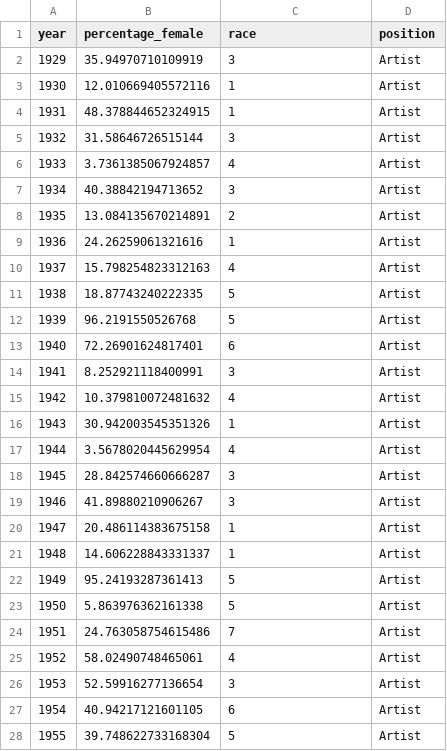
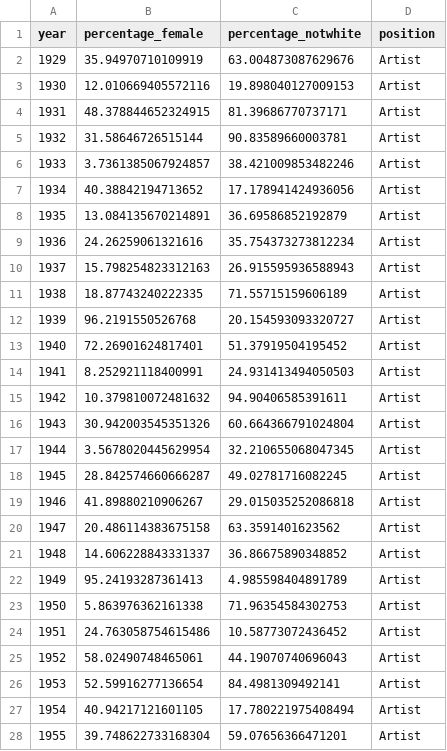
Before and after one commit to sakura-ariga/MOMA_diversity_analysis, a CSV file: outputs/data/artists_simulated_data.csv, drawn as a sheet; only a part is shown; the diff covers the shown part only.

```diff
--- a/outputs/data/artists_simulated_data.csv
+++ b/outputs/data/artists_simulated_data.csv
@@ -1,28 +1,28 @@
-year,percentage_female,race,position
-1929,35.94970710109919,3,Artist
-1930,12.010669405572116,1,Artist
-1931,48.378844652324915,1,Artist
-1932,31.58646726515144,3,Artist
-1933,3.7361385067924857,4,Artist
-1934,40.38842194713652,3,Artist
-1935,13.084135670214891,2,Artist
-1936,24.26259061321616,1,Artist
-1937,15.798254823312163,4,Artist
-1938,18.87743240222335,5,Artist
-1939,96.2191550526768,5,Artist
-1940,72.26901624817401,6,Artist
-1941,8.252921118400991,3,Artist
-1942,10.379810072481632,4,Artist
-1943,30.942003545351326,1,Artist
-1944,3.5678020445629954,4,Artist
-1945,28.842574660666287,3,Artist
-1946,41.89880210906267,3,Artist
-1947,20.486114383675158,1,Artist
-1948,14.606228843331337,1,Artist
-1949,95.24193287361413,5,Artist
-1950,5.863976362161338,5,Artist
-1951,24.763058754615486,7,Artist
-1952,58.02490748465061,4,Artist
-1953,52.59916277136654,3,Artist
-1954,40.94217121601105,6,Artist
-1955,39.748622733168304,5,Artist
+year,percentage_female,percentage_notwhite,position
+1929,35.94970710109919,63.004873087629676,Artist
+1930,12.010669405572116,19.898040127009153,Artist
+1931,48.378844652324915,81.39686770737171,Artist
+1932,31.58646726515144,90.83589660003781,Artist
+1933,3.7361385067924857,38.421009853482246,Artist
+1934,40.38842194713652,17.178941424936056,Artist
+1935,13.084135670214891,36.69586852192879,Artist
+1936,24.26259061321616,35.754373273812234,Artist
+1937,15.798254823312163,26.915595936588943,Artist
+1938,18.87743240222335,71.55715159606189,Artist
+1939,96.2191550526768,20.154593093320727,Artist
+1940,72.26901624817401,51.37919504195452,Artist
+1941,8.252921118400991,24.931413494050503,Artist
+1942,10.379810072481632,94.90406585391611,Artist
+1943,30.942003545351326,60.664366791024804,Artist
+1944,3.5678020445629954,32.210655068047345,Artist
+1945,28.842574660666287,49.02781716082245,Artist
+1946,41.89880210906267,29.015035252086818,Artist
+1947,20.486114383675158,63.3591401623562,Artist
+1948,14.606228843331337,36.86675890348852,Artist
+1949,95.24193287361413,4.985598404891789,Artist
+1950,5.863976362161338,71.96354584302753,Artist
+1951,24.763058754615486,10.58773072436452,Artist
+1952,58.02490748465061,44.19070740696043,Artist
+1953,52.59916277136654,84.4981309492141,Artist
+1954,40.94217121601105,17.780221975408494,Artist
+1955,39.748622733168304,59.07656366471201,Artist
```
Also changed, not shown: 68 edited cells elsewhere in this file, outputs/data/directors_simulated_data.csv, 6 other files.
